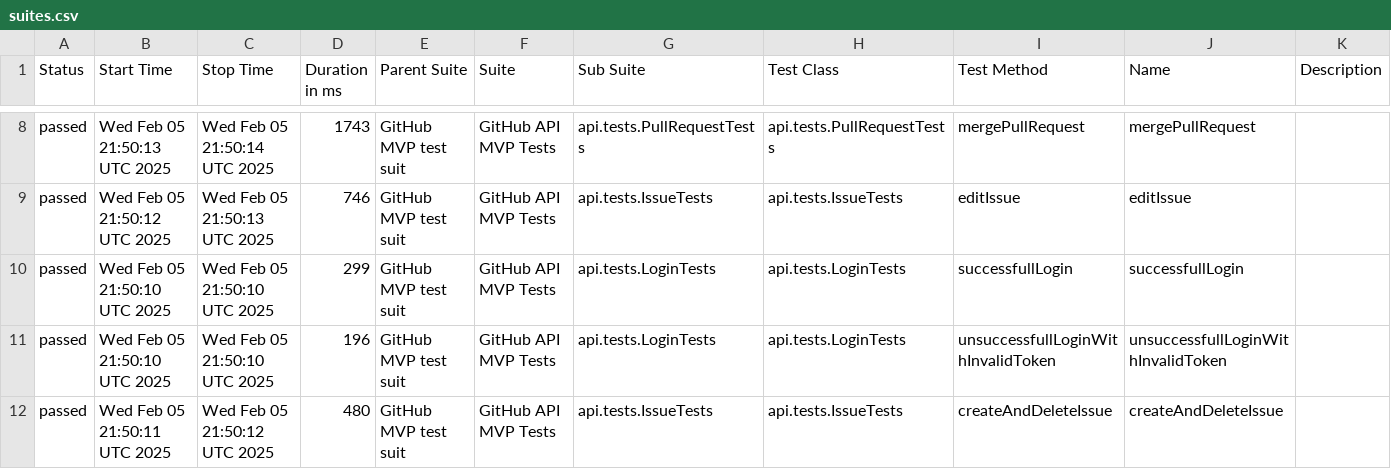
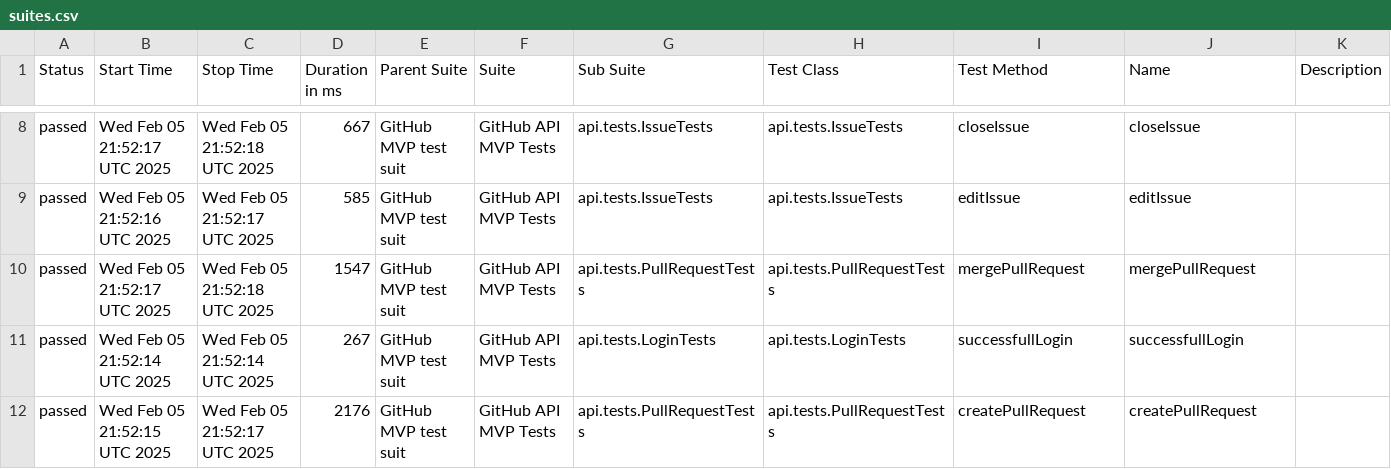
Before and after one commit to mkrzesinski/HomeAssignmentKrzesinski, a CSV file: data/suites.csv, drawn as a sheet; only a part is shown, gaps mark what is left out; the diff covers the shown part only.

```diff
--- a/data/suites.csv
+++ b/data/suites.csv
@@ -8,5 +8,5 @@
-"passed","Wed Feb 05 21:50:13 UTC 2025","Wed Feb 05 21:50:14 UTC 2025","1743","GitHub MVP test suit","GitHub API MVP Tests","api.tests.PullRequestTests","api.tests.PullRequestTests","mergePullRequest","mergePullRequest",""
-"passed","Wed Feb 05 21:50:12 UTC 2025","Wed Feb 05 21:50:13 UTC 2025","746","GitHub MVP test suit","GitHub API MVP Tests","api.tests.IssueTests","api.tests.IssueTests","editIssue","editIssue",""
-"passed","Wed Feb 05 21:50:10 UTC 2025","Wed Feb 05 21:50:10 UTC 2025","299","GitHub MVP test suit","GitHub API MVP Tests","api.tests.LoginTests","api.tests.LoginTests","successfullLogin","successfullLogin",""
-"passed","Wed Feb 05 21:50:10 UTC 2025","Wed Feb 05 21:50:10 UTC 2025","196","GitHub MVP test suit","GitHub API MVP Tests","api.tests.LoginTests","api.tests.LoginTests","unsuccessfullLoginWithInvalidToken","unsuccessfullLoginWithInvalidToken",""
-"passed","Wed Feb 05 21:50:11 UTC 2025","Wed Feb 05 21:50:12 UTC 2025","480","GitHub MVP test suit","GitHub API MVP Tests","api.tests.IssueTests","api.tests.IssueTests","createAndDeleteIssue","createAndDeleteIssue",""
+"passed","Wed Feb 05 21:52:17 UTC 2025","Wed Feb 05 21:52:18 UTC 2025","667","GitHub MVP test suit","GitHub API MVP Tests","api.tests.IssueTests","api.tests.IssueTests","closeIssue","closeIssue",""
+"passed","Wed Feb 05 21:52:16 UTC 2025","Wed Feb 05 21:52:17 UTC 2025","585","GitHub MVP test suit","GitHub API MVP Tests","api.tests.IssueTests","api.tests.IssueTests","editIssue","editIssue",""
+"passed","Wed Feb 05 21:52:17 UTC 2025","Wed Feb 05 21:52:18 UTC 2025","1547","GitHub MVP test suit","GitHub API MVP Tests","api.tests.PullRequestTests","api.tests.PullRequestTests","mergePullRequest","mergePullRequest",""
+"passed","Wed Feb 05 21:52:14 UTC 2025","Wed Feb 05 21:52:14 UTC 2025","267","GitHub MVP test suit","GitHub API MVP Tests","api.tests.LoginTests","api.tests.LoginTests","successfullLogin","successfullLogin",""
+"passed","Wed Feb 05 21:52:15 UTC 2025","Wed Feb 05 21:52:17 UTC 2025","2176","GitHub MVP test suit","GitHub API MVP Tests","api.tests.PullRequestTests","api.tests.PullRequestTests","createPullRequest","createPullRequest",""
```
Also changed, not shown: 1 added row, 1 removed row and 25 edited cells elsewhere in this file, data/behaviors.csv, 24 other files.
